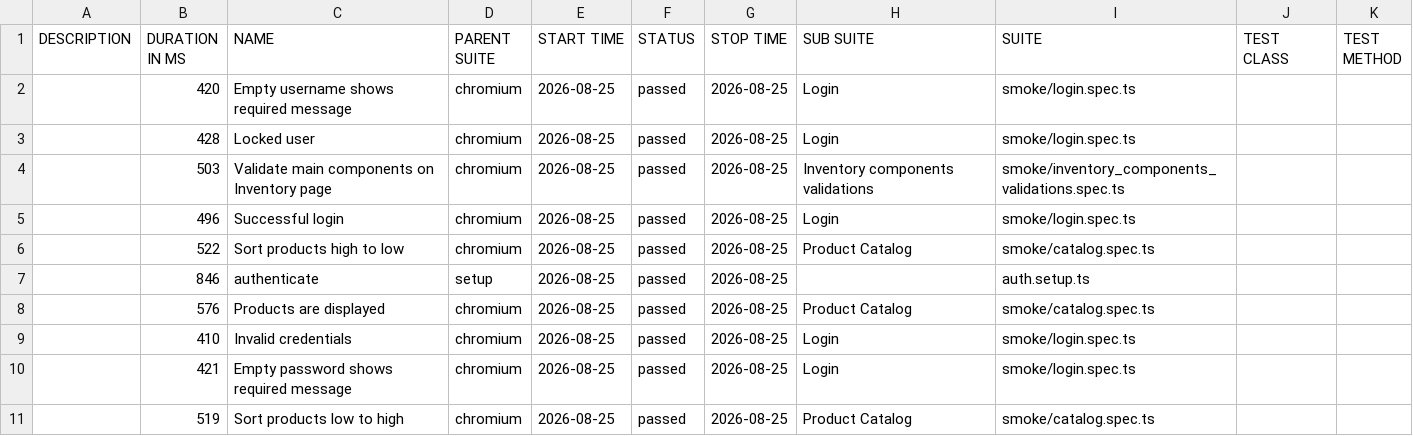
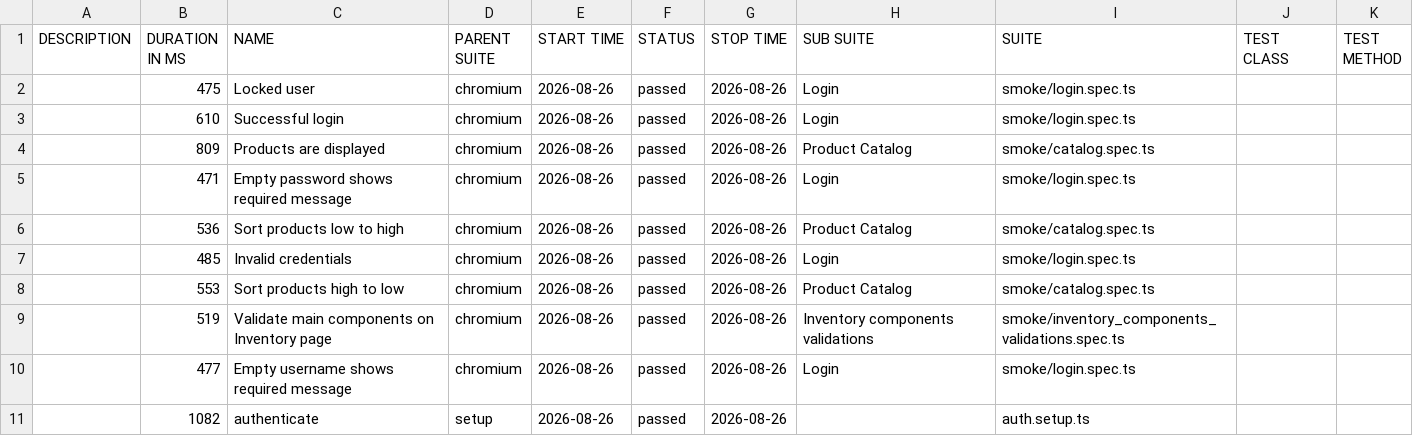
Before and after one commit to dtoseva/test-automation-framework, a CSV file: data/suites.csv, drawn as a sheet.

```diff
--- a/data/suites.csv
+++ b/data/suites.csv
@@ -1,11 +1,11 @@
 "DESCRIPTION","DURATION IN MS","NAME","PARENT SUITE","START TIME","STATUS","STOP TIME","SUB SUITE","SUITE","TEST CLASS","TEST METHOD"
-"","420","Empty username shows required message","chromium","2026-08-25","passed","2026-08-25","Login","smoke/login.spec.ts","",""
-"","428","Locked user","chromium","2026-08-25","passed","2026-08-25","Login","smoke/login.spec.ts","",""
-"","503","Validate main components on Inventory page","chromium","2026-08-25","passed","2026-08-25","Inventory components validations","smoke/inventory_components_validations.spec.ts","",""
-"","496","Successful login","chromium","2026-08-25","passed","2026-08-25","Login","smoke/login.spec.ts","",""
-"","522","Sort products high to low","chromium","2026-08-25","passed","2026-08-25","Product Catalog","smoke/catalog.spec.ts","",""
-"","846","authenticate","setup","2026-08-25","passed","2026-08-25","","auth.setup.ts","",""
-"","576","Products are displayed","chromium","2026-08-25","passed","2026-08-25","Product Catalog","smoke/catalog.spec.ts","",""
-"","410","Invalid credentials","chromium","2026-08-25","passed","2026-08-25","Login","smoke/login.spec.ts","",""
-"","421","Empty password shows required message","chromium","2026-08-25","passed","2026-08-25","Login","smoke/login.spec.ts","",""
-"","519","Sort products low to high","chromium","2026-08-25","passed","2026-08-25","Product Catalog","smoke/catalog.spec.ts","",""
+"","475","Locked user","chromium","2026-08-26","passed","2026-08-26","Login","smoke/login.spec.ts","",""
+"","610","Successful login","chromium","2026-08-26","passed","2026-08-26","Login","smoke/login.spec.ts","",""
+"","809","Products are displayed","chromium","2026-08-26","passed","2026-08-26","Product Catalog","smoke/catalog.spec.ts","",""
+"","471","Empty password shows required message","chromium","2026-08-26","passed","2026-08-26","Login","smoke/login.spec.ts","",""
+"","536","Sort products low to high","chromium","2026-08-26","passed","2026-08-26","Product Catalog","smoke/catalog.spec.ts","",""
+"","485","Invalid credentials","chromium","2026-08-26","passed","2026-08-26","Login","smoke/login.spec.ts","",""
+"","553","Sort products high to low","chromium","2026-08-26","passed","2026-08-26","Product Catalog","smoke/catalog.spec.ts","",""
+"","519","Validate main components on Inventory page","chromium","2026-08-26","passed","2026-08-26","Inventory components validations","smoke/inventory_components_validations.spec.ts","",""
+"","477","Empty username shows required message","chromium","2026-08-26","passed","2026-08-26","Login","smoke/login.spec.ts","",""
+"","1082","authenticate","setup","2026-08-26","passed","2026-08-26","","auth.setup.ts","",""
```
Also changed, not shown: 40 other files.
